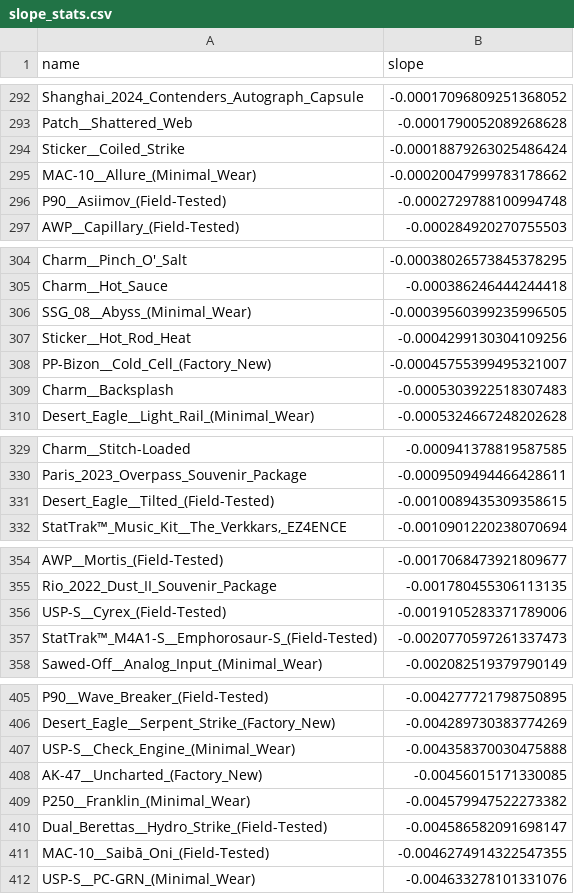
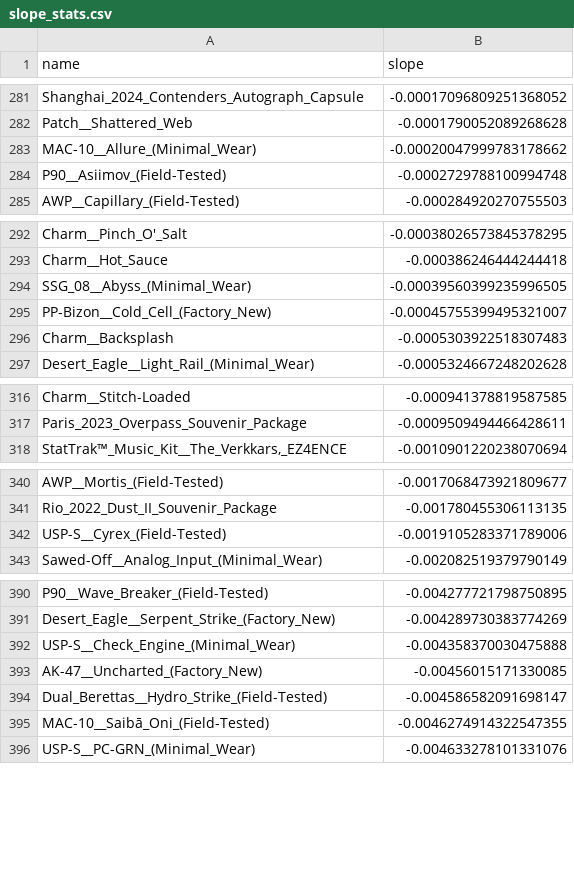
Before and after one commit to enesx44/skinbaron-trading-bot-v3, a CSV file: generated_files/price_calculation/slope_stats.csv, drawn as a sheet; only a part is shown, gaps mark what is left out; the diff covers the shown part only.

```diff
--- a/generated_files/price_calculation/slope_stats.csv
+++ b/generated_files/price_calculation/slope_stats.csv
@@ -293,3 +282,2 @@ Shanghai_2024_Contenders_Autograph_Capsule,-0.00017096809251368052
 Patch__Shattered_Web,-0.0001790052089268628
-Sticker__Coiled_Strike,-0.00018879263025486424
 MAC-10__Allure_(Minimal_Wear),-0.00020047999783178662
@@ -306,3 +294,2 @@ Charm__Hot_Sauce,-0.000386246444244418
 SSG_08__Abyss_(Minimal_Wear),-0.00039560399235996505
-Sticker__Hot_Rod_Heat,-0.0004299130304109256
 PP-Bizon__Cold_Cell_(Factory_New),-0.00045755399495321007
@@ -330,3 +317,2 @@ Charm__Stitch-Loaded,-0.000941378819587585
 Paris_2023_Overpass_Souvenir_Package,-0.0009509494466428611
-Desert_Eagle__Tilted_(Field-Tested),-0.0010089435309358615
 "StatTrak™_Music_Kit__The_Verkkars,_EZ4ENCE",-0.0010901220238070694
@@ -356,3 +342,2 @@ Rio_2022_Dust_II_Souvenir_Package,-0.001780455306113135
 USP-S__Cyrex_(Field-Tested),-0.0019105283371789006
-StatTrak™_M4A1-S__Emphorosaur-S_(Field-Tested),-0.0020770597261337473
 Sawed-Off__Analog_Input_(Minimal_Wear),-0.002082519379790149
@@ -408,3 +393,2 @@ USP-S__Check_Engine_(Minimal_Wear),-0.004358370030475888
 AK-47__Uncharted_(Factory_New),-0.00456015171330085
-P250__Franklin_(Minimal_Wear),-0.004579947522273382
 Dual_Berettas__Hydro_Strike_(Field-Tested),-0.004586582091698147
```
Also changed, not shown: 1 added row and 15 removed rows elsewhere in this file, generated_files/create_bot_skinlist/bot_skinlist.csv, 2 other files.
